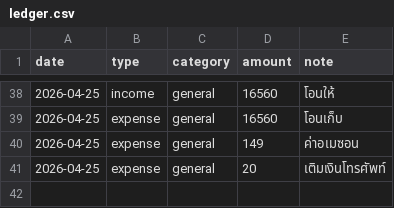
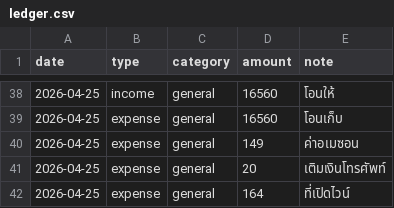
Before and after one commit to BenLaderan/ben-finances-, a CSV file: finances/ledger.csv, drawn as a sheet; only a part is shown, gaps mark what is left out; the diff names each change by its address in the sheet, - before the commit and + after, or states it on an @@ line.

Commit message:
ledger: expense 164 ที่เปิดไวน์

```diff
--- a/finances/ledger.csv
+++ b/finances/ledger.csv
+row 42: 2026-04-25 | expense | general | 164 | ที่เปิดไวน์
```
